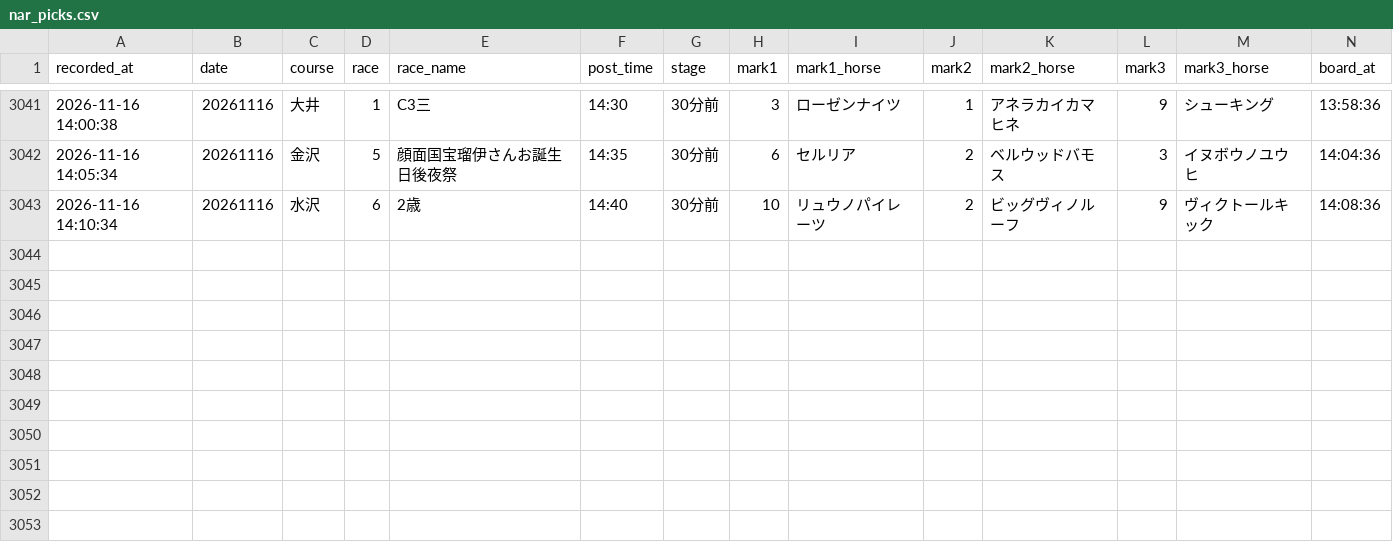
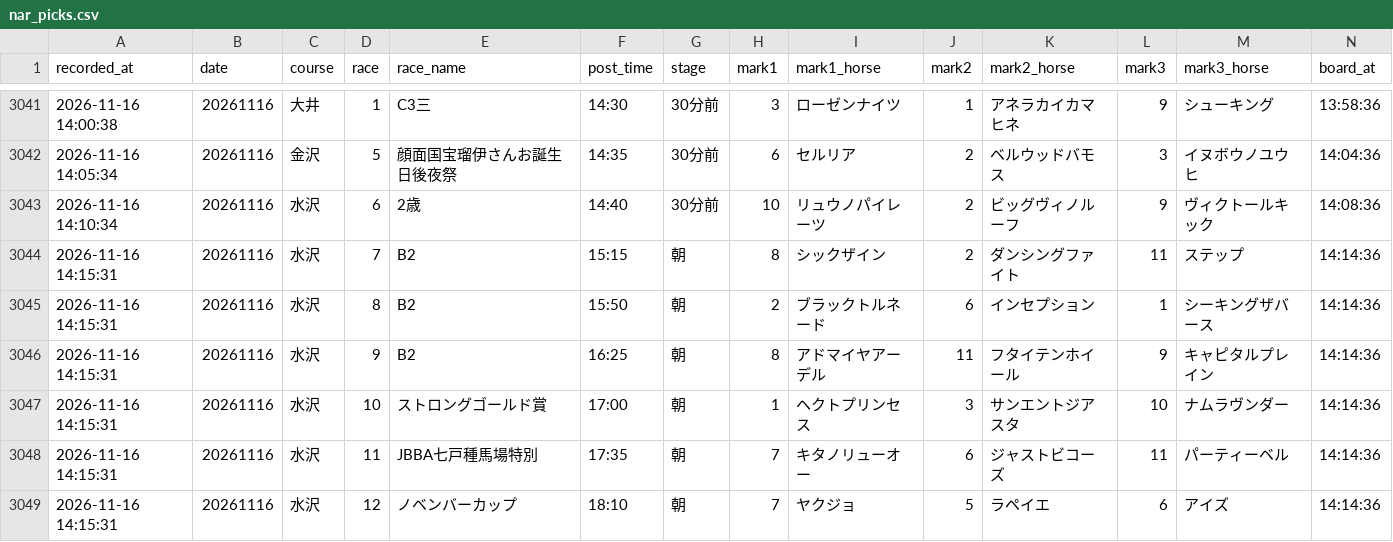
Before and after one commit to mtezoro-hash/keiba-picks, a CSV file: nar_picks.csv, drawn as a sheet; only a part is shown, gaps mark what is left out; rows hold the shown columns only; the diff names each change by its address in the sheet, - before the commit and + after, or states it on an @@ line.

Commit message:
地方の記録 nar_picks.csv 20261116

```diff
--- a/nar_picks.csv
+++ b/nar_picks.csv
+row 3044: 2026-11-16 14:15:31 | 20261116 | 水沢 | 7 | B2 | 15:15 | 朝 | 8 | シックザイン | 2 | ダンシングファイト | 11 | ステップ | 14:14:36
+row 3045: 2026-11-16 14:15:31 | 20261116 | 水沢 | 8 | B2 | 15:50 | 朝 | 2 | ブラックトルネード | 6 | インセプション | 1 | シーキングザバース | 14:14:36
+row 3046: 2026-11-16 14:15:31 | 20261116 | 水沢 | 9 | B2 | 16:25 | 朝 | 8 | アドマイヤアーデル | 11 | フタイテンホイール | 9 | キャピタルプレイン | 14:14:36
+row 3047: 2026-11-16 14:15:31 | 20261116 | 水沢 | 10 | ストロングゴールド賞 | 17:00 | 朝 | 1 | ヘクトプリンセス | 3 | サンエントジアスタ | 10 | ナムラヴンダー | 14:14:36
+row 3048: 2026-11-16 14:15:31 | 20261116 | 水沢 | 11 | JBBA七戸種馬場特別 | 17:35 | 朝 | 7 | キタノリューオー | 6 | ジャストビコーズ | 11 | パーティーベル | 14:14:36
+row 3049: 2026-11-16 14:15:31 | 20261116 | 水沢 | 12 | ノベンバーカップ | 18:10 | 朝 | 7 | ヤクジョ | 5 | ラペイエ | 6 | アイズ | 14:14:36
```
